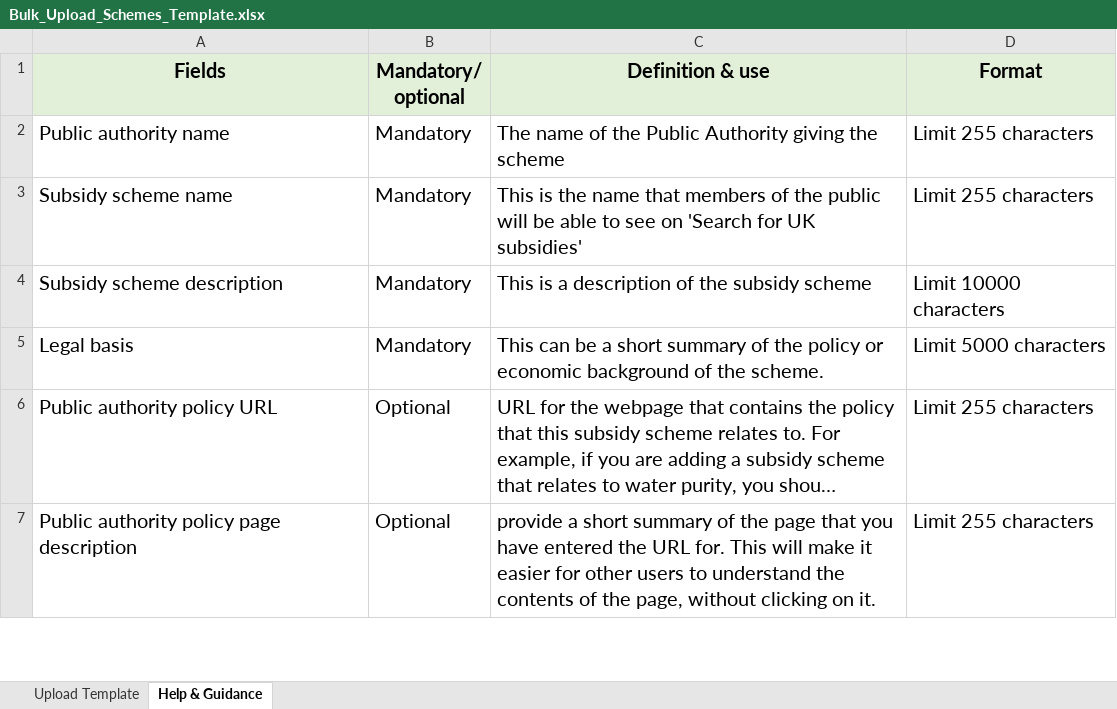
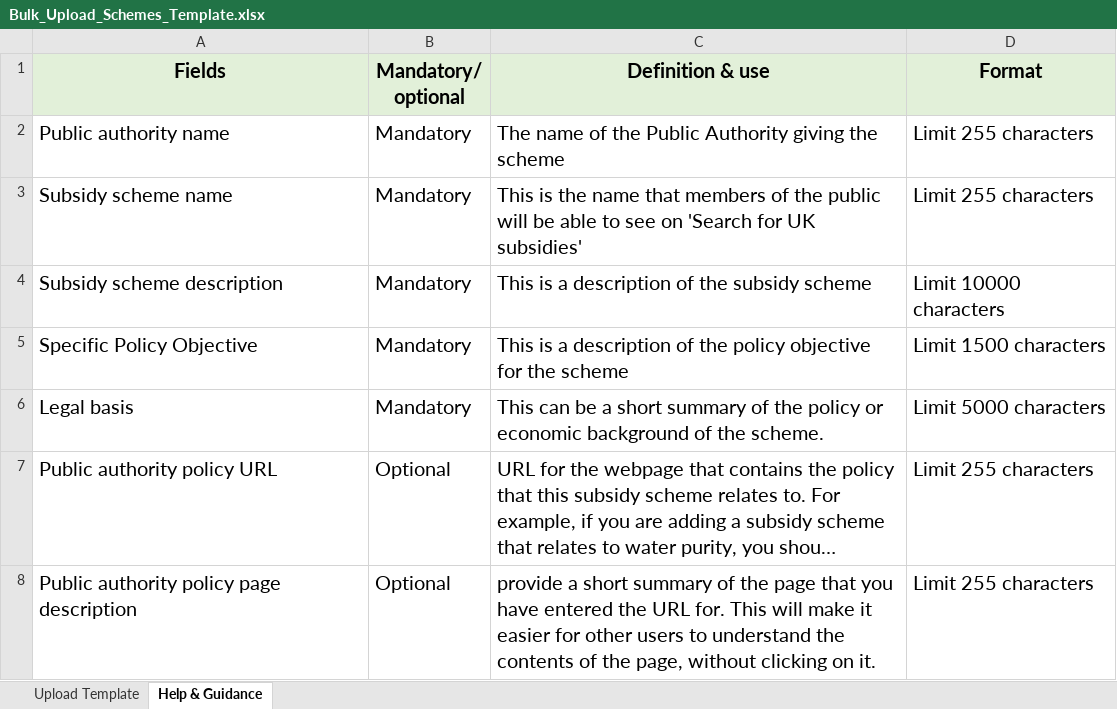
Before and after one commit to UKGovernmentBEIS/transparency-db-admin-portal, an Excel workbook: public/assets/files/Bulk_Upload_Schemes_Template.xlsx, sheet Help & Guidance, drawn as a sheet; only a part is shown; long unchanged cells end in …; values as stored, in another font and other column widths than the file's, no borders; the diff names each change by its address in the sheet, - before the commit and + after, or states it on an @@ line.

Commit message:
done with adding policy objective to subsidy awards and schemes, single and bulk

```diff
--- a/public/assets/files/Bulk_Upload_Schemes_Template.xlsx (sheet Help & Guidance)
+++ b/public/assets/files/Bulk_Upload_Schemes_Template.xlsx (sheet Help & Guidance)
+row 5: Specific Policy Objective | Mandatory | This is a description of the policy objective for the scheme | Limit 1500 characters
```
Also changed, not shown: sheet Upload Template, public/assets/files/Bulk_Upload_Awards_template.xlsx, 18 other files.
